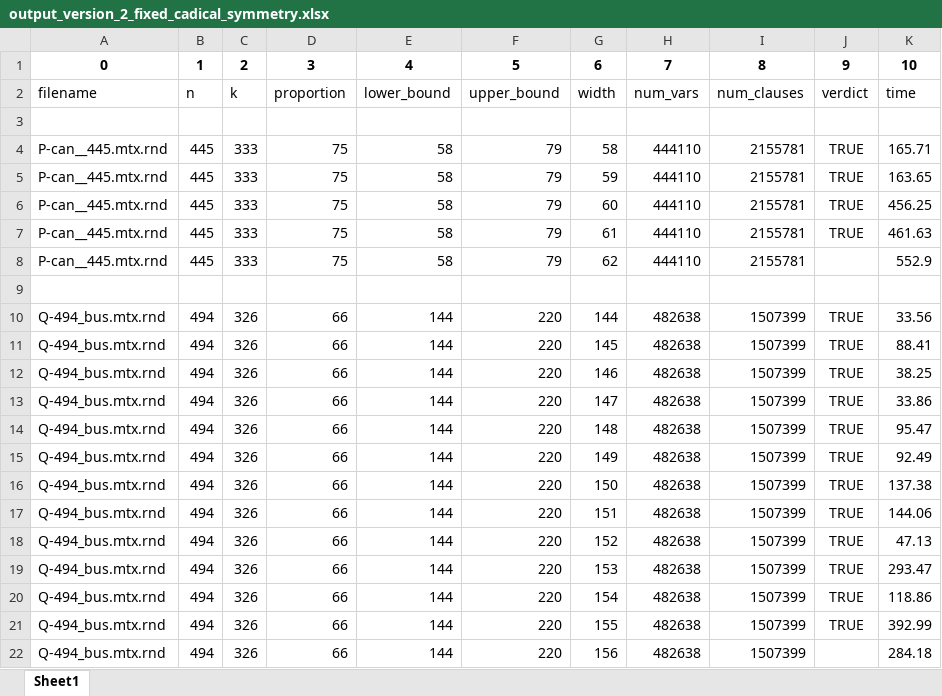
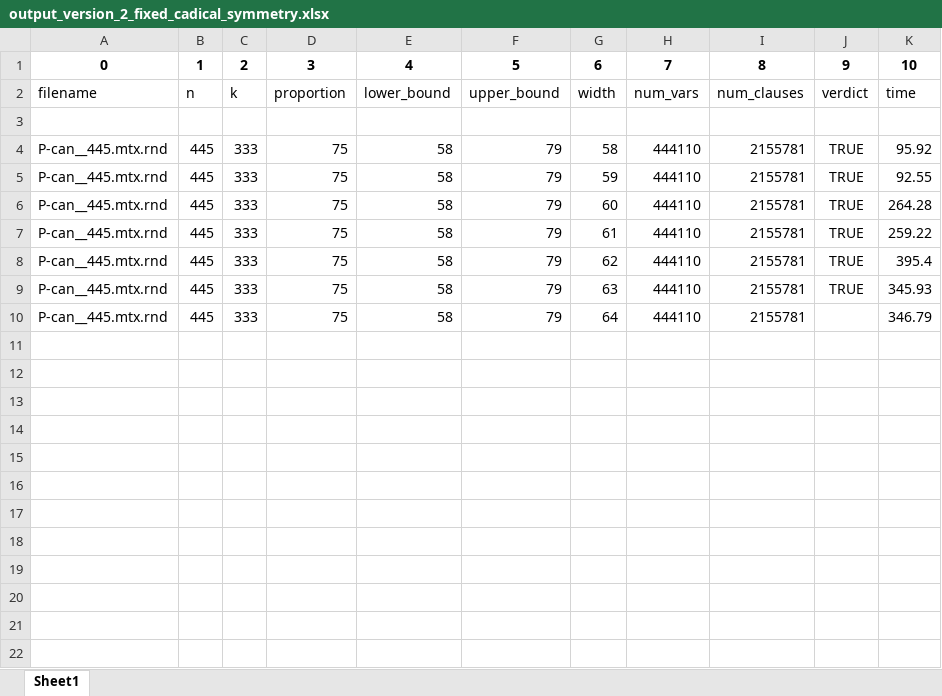
Before and after one commit to Shiner-2/AKL, an Excel workbook: output/version2fixed/output_version_2_fixed_cadical_symmetry.xlsx, sheet Sheet1, drawn as a sheet; values as stored, in another font and other column widths than the file's, no borders; removed rows and columns are numbered as before the commit, all else as after; the diff names each change by its address in the sheet, - before the commit and + after, or states it on an @@ line.

```diff
--- a/output/version2fixed/output_version_2_fixed_cadical_symmetry.xlsx (sheet Sheet1)
+++ b/output/version2fixed/output_version_2_fixed_cadical_symmetry.xlsx (sheet Sheet1)
-K4: 165.71
+K4: 95.92
-K5: 163.65
+K5: 92.55
-K6: 456.25
+K6: 264.28
-K7: 461.63
+K7: 259.22
-J8: (empty)
+J8: TRUE
-K8: 552.9
+K8: 395.4
-row 9: (empty)
+row 9: P-can__445.mtx.rnd | 445 | 333 | 75 | 58 | 79 | 63 | 444110 | 2155781 | TRUE | 345.93
-row 10: Q-494_bus.mtx.rnd | 494 | 326 | 66 | 144 | 220 | 144 | 482638 | 1507399 | TRUE | 33.56
-row 11: Q-494_bus.mtx.rnd | 494 | 326 | 66 | 144 | 220 | 145 | 482638 | 1507399 | TRUE | 88.41
-row 12: Q-494_bus.mtx.rnd | 494 | 326 | 66 | 144 | 220 | 146 | 482638 | 1507399 | TRUE | 38.25
-row 13: Q-494_bus.mtx.rnd | 494 | 326 | 66 | 144 | 220 | 147 | 482638 | 1507399 | TRUE | 33.86
-row 14: Q-494_bus.mtx.rnd | 494 | 326 | 66 | 144 | 220 | 148 | 482638 | 1507399 | TRUE | 95.47
-row 15: Q-494_bus.mtx.rnd | 494 | 326 | 66 | 144 | 220 | 149 | 482638 | 1507399 | TRUE | 92.49
-row 16: Q-494_bus.mtx.rnd | 494 | 326 | 66 | 144 | 220 | 150 | 482638 | 1507399 | TRUE | 137.38
-row 17: Q-494_bus.mtx.rnd | 494 | 326 | 66 | 144 | 220 | 151 | 482638 | 1507399 | TRUE | 144.06
-row 18: Q-494_bus.mtx.rnd | 494 | 326 | 66 | 144 | 220 | 152 | 482638 | 1507399 | TRUE | 47.13
-row 19: Q-494_bus.mtx.rnd | 494 | 326 | 66 | 144 | 220 | 153 | 482638 | 1507399 | TRUE | 293.47
-row 20: Q-494_bus.mtx.rnd | 494 | 326 | 66 | 144 | 220 | 154 | 482638 | 1507399 | TRUE | 118.86
-row 21: Q-494_bus.mtx.rnd | 494 | 326 | 66 | 144 | 220 | 155 | 482638 | 1507399 | TRUE | 392.99
-row 22: Q-494_bus.mtx.rnd | 494 | 326 | 66 | 144 | 220 | 156 | 482638 | 1507399 |  | 284.18
+row 10: P-can__445.mtx.rnd | 445 | 333 | 75 | 58 | 79 | 64 | 444110 | 2155781 |  | 346.79
```
Also changed, not shown: 38 other files.
